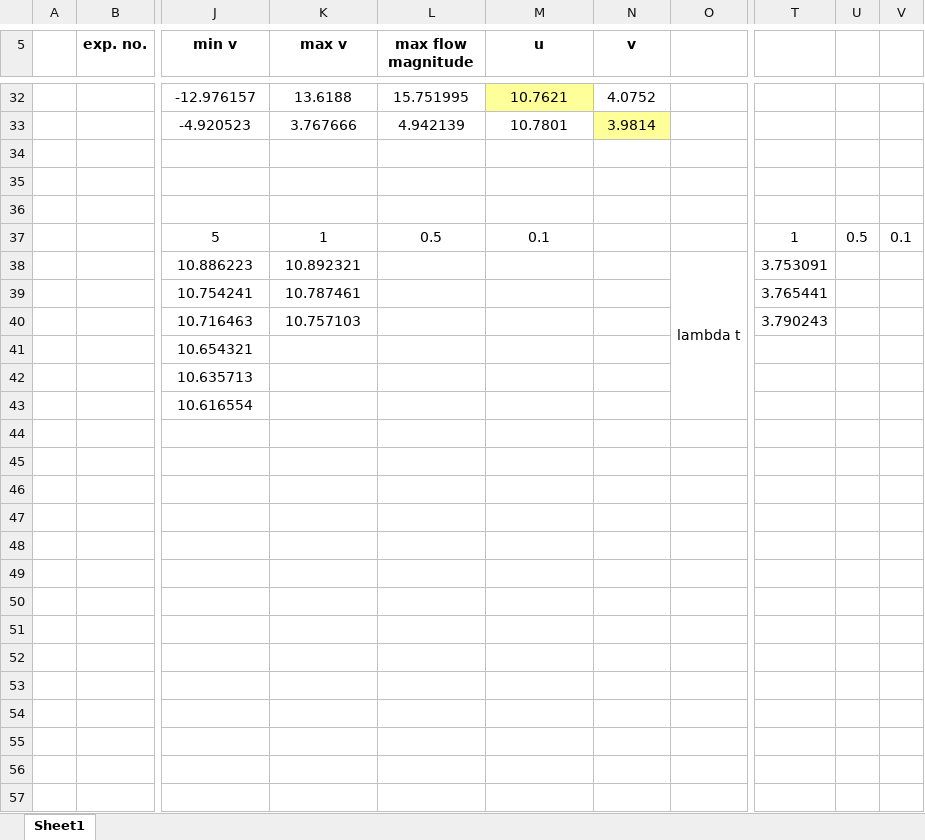
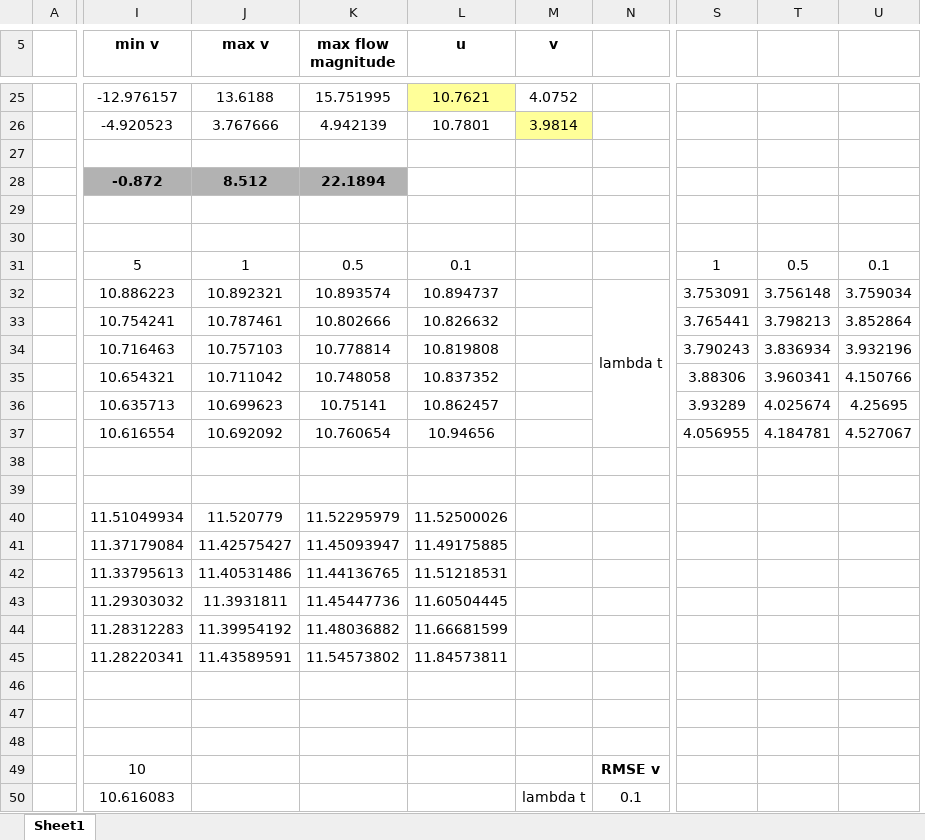
Before and after one commit to mpereira30/pdes4CV, an Excel workbook: experimental_results.xlsx, sheet Sheet1, drawn as a sheet; only a part is shown, gaps mark what is left out; values as stored, in another font and other column widths than the file's, no borders; removed rows and columns are numbered as before the commit, all else as after; rows hold the shown columns only; the diff covers the shown part only; the diff names each change by its address in the sheet, - before the commit and + after, or states it on an @@ line.

```diff
--- a/experimental_results.xlsx (sheet Sheet1)
+++ b/experimental_results.xlsx (sheet Sheet1)
-column B (exp. no.), empty
-column O, row 38: lambda t
+column N, row 32: lambda t
-column U, row 37: 0.5
-column V, row 37: 0.1
+column T, rows 31-37: 0.5 | 3.756148 | 3.798213 | 3.836934 | 3.960341 | 4.025674 | 4.184781
+column U, rows 31-37: 0.1 | 3.759034 | 3.852864 | 3.932196 | 4.150766 | 4.25695 | 4.527067
@@ row 11 moved to row 28: Ground Truth @@
-K32 (max flow magnitude): (empty)
+K32 (max flow magnitude): 10.893574
-L32 (u): (empty)
+L32 (u): 10.894737
-K33 (max flow magnitude): (empty)
+K33 (max flow magnitude): 10.802666
-L33 (u): (empty)
+L33 (u): 10.826632
-K34 (max flow magnitude): (empty)
+K34 (max flow magnitude): 10.778814
-L34 (u): (empty)
+L34 (u): 10.819808
-J35 (max v): (empty)
+J35 (max v): 10.711042
-K35 (max flow magnitude): (empty)
+K35 (max flow magnitude): 10.748058
-L35 (u): (empty)
+L35 (u): 10.837352
-S35: (empty)
+S35: 3.88306
-J36 (max v): (empty)
+J36 (max v): 10.699623
-K36 (max flow magnitude): (empty)
+K36 (max flow magnitude): 10.75141
-L36 (u): (empty)
+L36 (u): 10.862457
-S36: (empty)
+S36: 3.93289
-J37 (max v): (empty)
+J37 (max v): 10.692092
-K37 (max flow magnitude): (empty)
+K37 (max flow magnitude): 10.760654
-L37 (u): (empty)
+L37 (u): 10.94656
-S37: (empty)
+S37: 4.056955
+row 38: (empty)
+row 39: (empty)
+row 40:  | 11.51049934 | 11.520779 | 11.52295979 | 11.52500026
+row 41:  | 11.37179084 | 11.42575427 | 11.45093947 | 11.49175885
+row 42:  | 11.33795613 | 11.40531486 | 11.44136765 | 11.51218531
+row 43:  | 11.29303032 | 11.3931811 | 11.45447736 | 11.60504445
+row 44:  | 11.28312283 | 11.39954192 | 11.48036882 | 11.66681599
+row 45:  | 11.28220341 | 11.43589591 | 11.54573802 | 11.84573811
+row 46: (empty)
+row 47: (empty)
+row 48: (empty)
+row 49:  | 10 |  |  |  |  | RMSE v
+row 50:  | 10.616083 |  |  |  | lambda t | 0.1
```
Also changed, not shown: 10 added rows and 6 removed rows elsewhere in this sheet, 8 other files.
